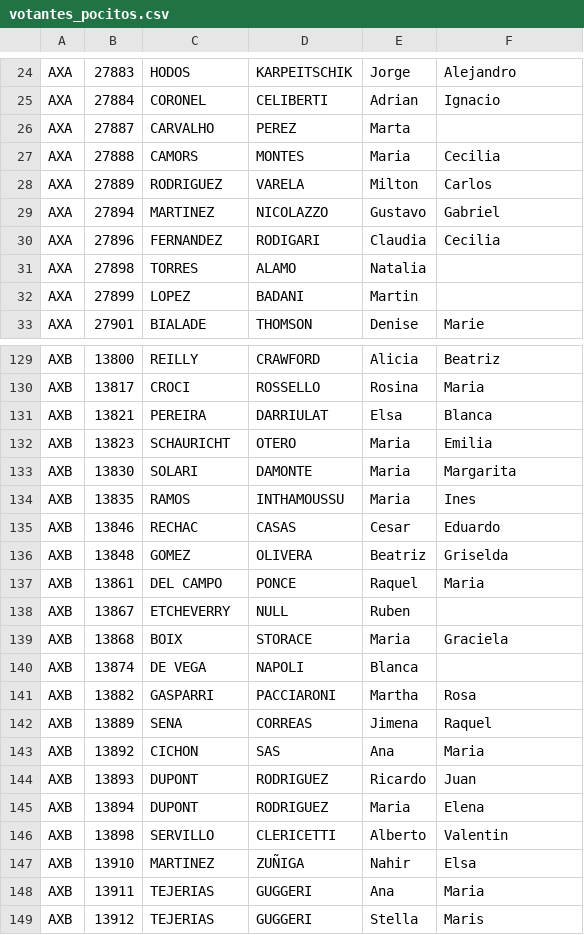
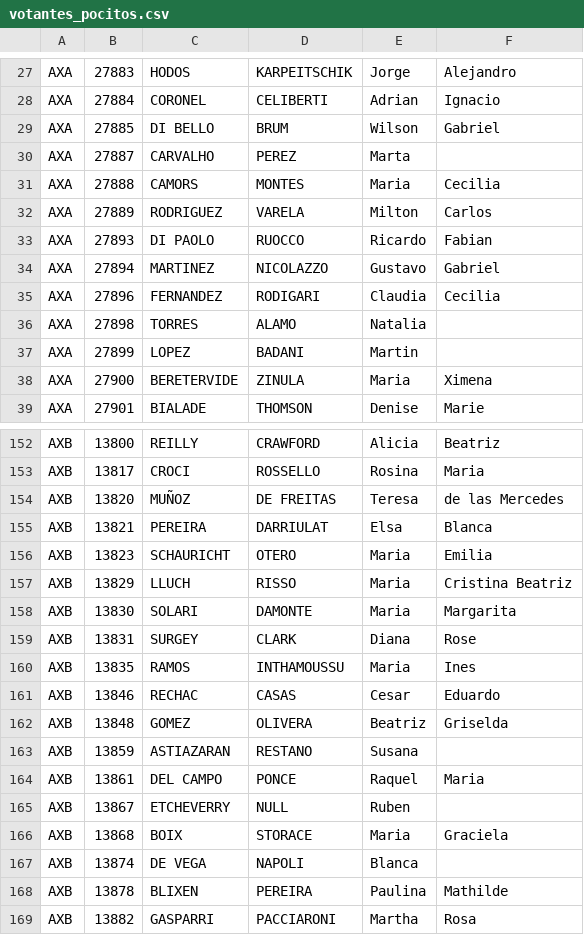
Before and after one commit to omarhuanca/facebook-friends, a CSV file: doc/votantes_pocitos.csv, drawn as a sheet; only a part is shown, gaps mark what is left out; the shorter side is filled out with more unchanged rows; the diff covers the shown part only.

```diff
--- a/doc/votantes_pocitos.csv
+++ b/doc/votantes_pocitos.csv
@@ -25,2 +28,3 @@ AXA,27883,HODOS,KARPEITSCHIK,Jorge,Alejandro
 AXA,27884,CORONEL,CELIBERTI,Adrian,Ignacio
+AXA,27885,DI BELLO,BRUM,Wilson,Gabriel
 AXA,27887,CARVALHO,PEREZ,Marta,
@@ -28,2 +32,3 @@ AXA,27888,CAMORS,MONTES,Maria,Cecilia
 AXA,27889,RODRIGUEZ,VARELA,Milton,Carlos
+AXA,27893,DI PAOLO,RUOCCO,Ricardo,Fabian
 AXA,27894,MARTINEZ,NICOLAZZO,Gustavo,Gabriel
@@ -32,2 +37,3 @@ AXA,27898,TORRES,ALAMO,Natalia,
 AXA,27899,LOPEZ,BADANI,Martin,
+AXA,27900,BERETERVIDE,ZINULA,Maria,Ximena
 AXA,27901,BIALADE,THOMSON,Denise,Marie
@@ -130,5 +153,8 @@ AXB,13800,REILLY,CRAWFORD,Alicia,Beatriz
 AXB,13817,CROCI,ROSSELLO,Rosina,Maria
+AXB,13820,MUÑOZ,DE FREITAS,Teresa,de las Mercedes
 AXB,13821,PEREIRA,DARRIULAT,Elsa,Blanca
 AXB,13823,SCHAURICHT,OTERO,Maria,Emilia
+AXB,13829,LLUCH,RISSO,Maria,Cristina Beatriz
 AXB,13830,SOLARI,DAMONTE,Maria,Margarita
+AXB,13831,SURGEY,CLARK,Diana,Rose
 AXB,13835,RAMOS,INTHAMOUSSU,Maria,Ines
@@ -136,2 +162,3 @@ AXB,13846,RECHAC,CASAS,Cesar,Eduardo
 AXB,13848,GOMEZ,OLIVERA,Beatriz,Griselda
+AXB,13859,ASTIAZARAN,RESTANO,Susana,
 AXB,13861,DEL CAMPO,PONCE,Raquel,Maria
@@ -140,2 +167,3 @@ AXB,13868,BOIX,STORACE,Maria,Graciela
 AXB,13874,DE VEGA,NAPOLI,Blanca,
+AXB,13878,BLIXEN,PEREIRA,Paulina,Mathilde
 AXB,13882,GASPARRI,PACCIARONI,Martha,Rosa
```
Also changed, not shown: 22 added rows elsewhere in this file, 1 other file.
